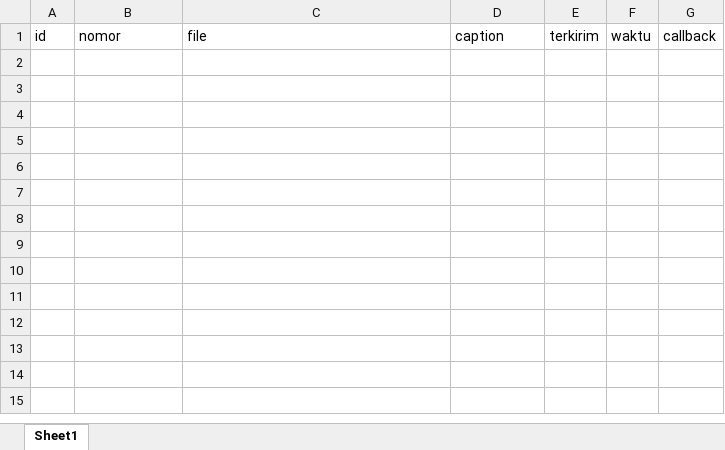
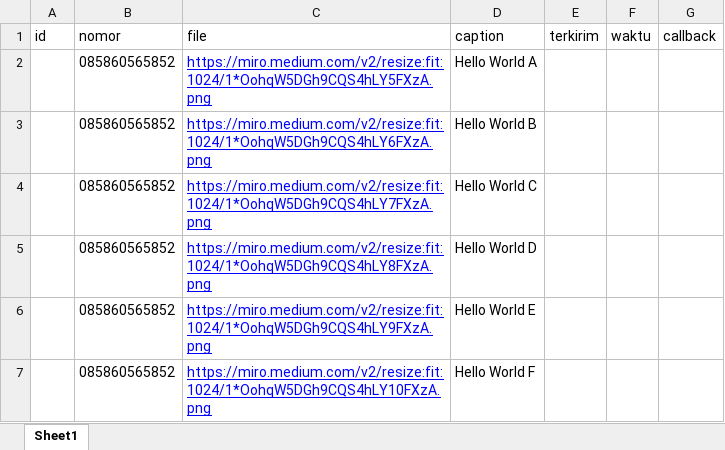
Before and after one commit to hirridwan/wablast_pakaldy, an Excel workbook: format/SEND_IMAGE.xlsx, sheet Sheet1, drawn as a sheet; values as stored, in another font and other column widths than the file's, no borders; the diff names each change by its address in the sheet, - before the commit and + after, or states it on an @@ line.

Commit message:
update format v3

```diff
--- a/format/SEND_IMAGE.xlsx (sheet Sheet1)
+++ b/format/SEND_IMAGE.xlsx (sheet Sheet1)
+row 2:  | 085860565852 | https://miro.medium.com/v2/resize:fit:1024/1*OohqW5DGh9CQS4hLY5FXzA.png | Hello World A
+row 3:  | 085860565852 | https://miro.medium.com/v2/resize:fit:1024/1*OohqW5DGh9CQS4hLY6FXzA.png | Hello World B
+row 4:  | 085860565852 | https://miro.medium.com/v2/resize:fit:1024/1*OohqW5DGh9CQS4hLY7FXzA.png | Hello World C
+row 5:  | 085860565852 | https://miro.medium.com/v2/resize:fit:1024/1*OohqW5DGh9CQS4hLY8FXzA.png | Hello World D
+row 6:  | 085860565852 | https://miro.medium.com/v2/resize:fit:1024/1*OohqW5DGh9CQS4hLY9FXzA.png | Hello World E
+row 7:  | 085860565852 | https://miro.medium.com/v2/resize:fit:1024/1*OohqW5DGh9CQS4hLY10FXzA.png | Hello World F
```
Also changed, not shown: format/SEND_LINK.xlsx, 1 other file.
